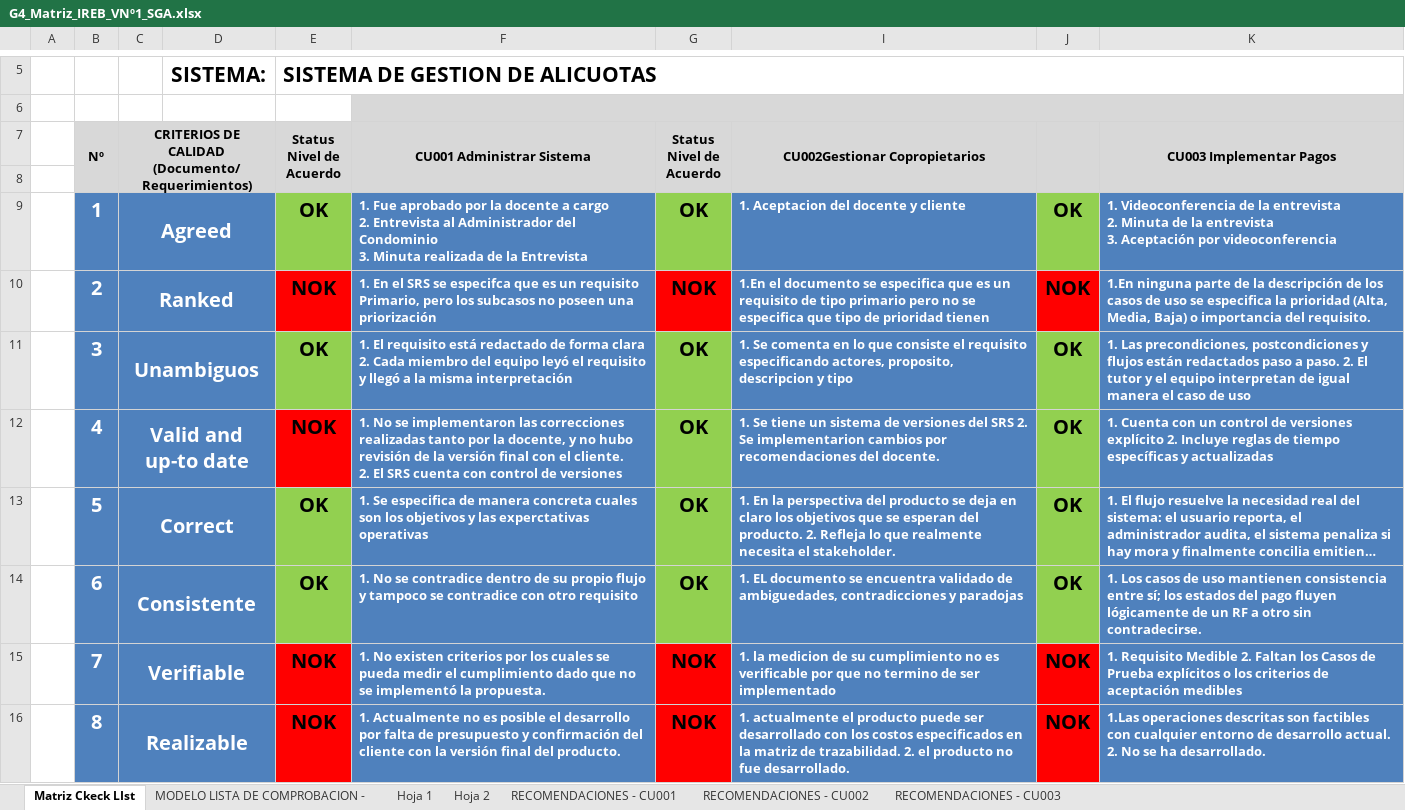
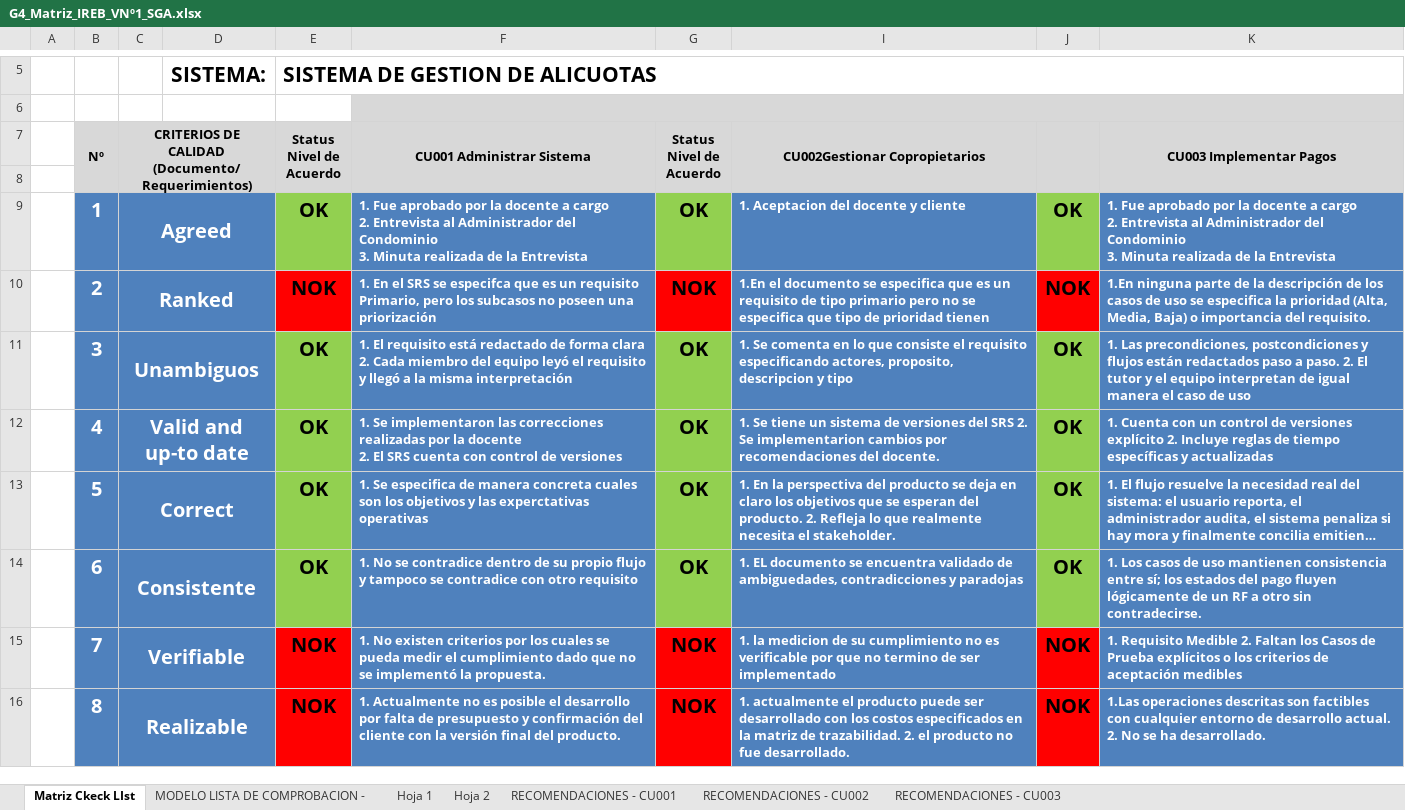
Before and after one commit to Jeancarlospp/JeancarloSanti_30723_G4_ADSW, an Excel workbook: Parcial 1/Talleres/G4_Matriz_IREB_VNº1_SGA.xlsx, sheet Matriz Ckeck LIst, drawn as a sheet; only a part is shown, gaps mark what is left out; long unchanged cells end in …; values as stored, in another font and other column widths than the file's, no borders; charts and pictures not drawn; ↵ is a line break in a cell; the diff names each change by its address in the sheet, - before the commit and + after, or states it on an @@ line.

Commit message:
Matriz Version 2

```diff
--- a/Parcial 1/Talleres/G4_Matriz_IREB_VNº1_SGA.xlsx (sheet Matriz Ckeck LIst)
+++ b/Parcial 1/Talleres/G4_Matriz_IREB_VNº1_SGA.xlsx (sheet Matriz Ckeck LIst)
-K9 (CU003 Implementar Pagos): 1. Videoconferencia de la entrevista ↵ 2. Minuta de la entrevista ↵ 3. Aceptación por videoconferencia
+K9 (CU003 Implementar Pagos): 1. Fue aprobado por la docente a cargo ↵ 2. Entrevista al Administrador del Condominio ↵ 3. Minuta realizada de la Entrevista
-E12 (Status Nivel de Acuerdo): NOK
+E12 (Status Nivel de Acuerdo): OK
-E12 fill: #FF0000
+E12 fill: #92D050
-F12 (CU001 Administrar Sistema): 1. No se implementaron las correcciones realizadas tanto por la docente, y no hubo revisión de la versión final con el cliente. ↵ 2. El…
+F12 (CU001 Administrar Sistema): 1. Se implementaron las correcciones realizadas por la docente ↵ 2. El…
```
